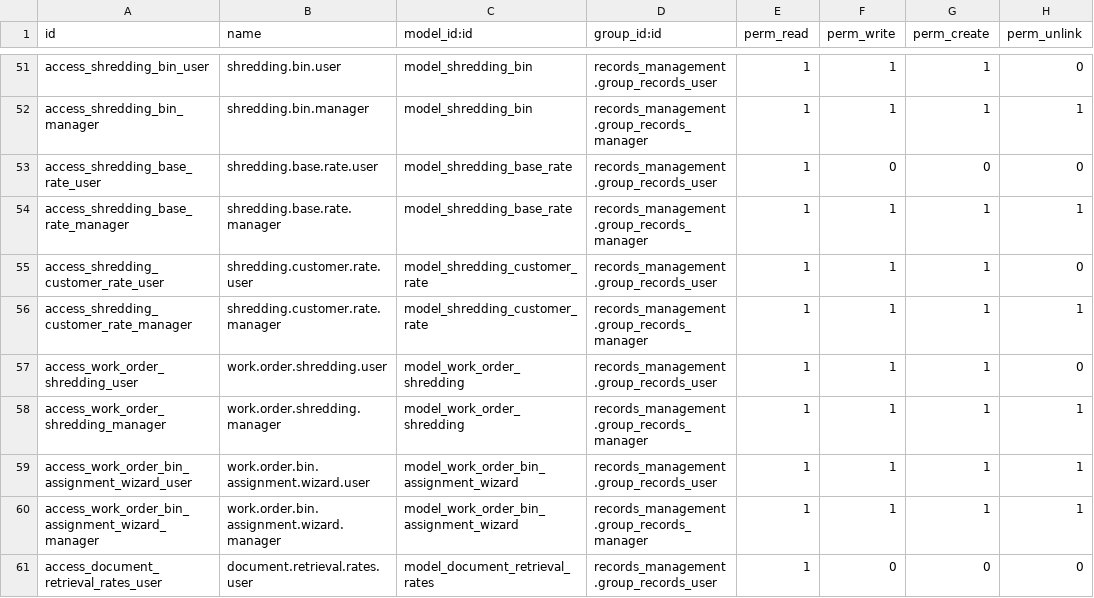
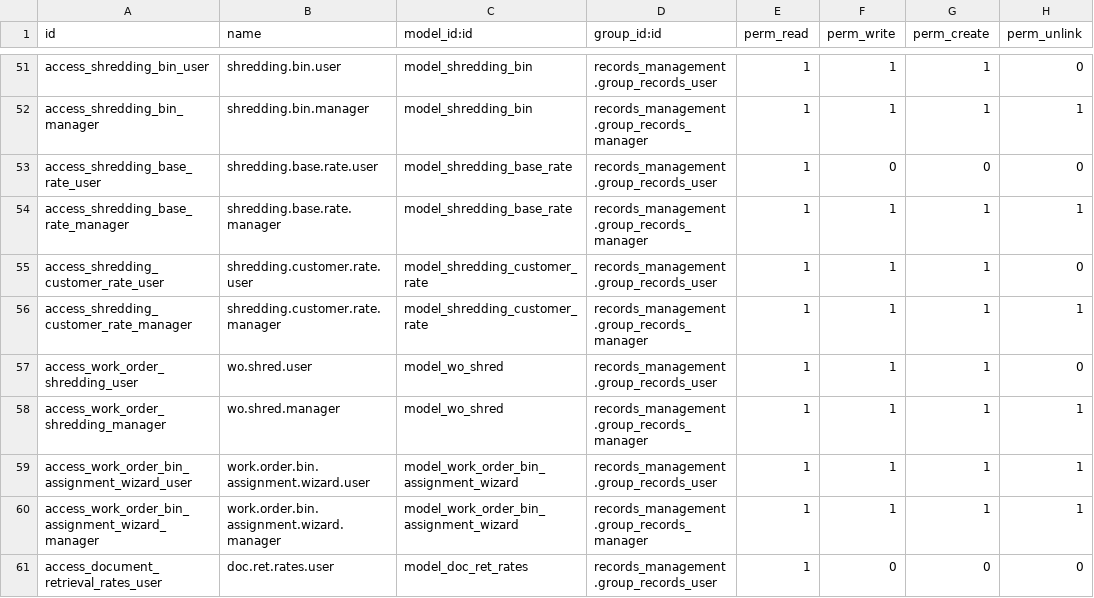
Before and after one commit to John75SunCity/ssh-git-github.com-odoo-odoo.git-18.0, a CSV file: records_management/security/ir.model.access.csv, drawn as a sheet; only a part is shown, gaps mark what is left out; the diff covers the shown part only.

Commit message:
fix: resolve model naming conflicts and inconsistencies
- Updated access rights in new_models_access.xml for records deletion requests.
- Introduced fix_model_conflicts.py to address critical model naming issues, including _name and temporary.model conflicts.
- Added fix_name_replacements.py to revert incorrect _name replacements back to _rec_name.
- Created fix_recname_conflicts.py to ensure consistency between _rec_name and _name fields across models.
- Implemented remove_duplicate_names.py to eliminate duplicate _name = "name" lines and correct specific model definitions.
- Developed verify_models_corrected.py for thorough verification of model definitions and references to work_contact_id.

```diff
--- a/records_management/security/ir.model.access.csv
+++ b/records_management/security/ir.model.access.csv
@@ -56,6 +56,6 @@ access_shredding_customer_rate_user,shredding.customer.rate.user,model_shredding
 access_shredding_customer_rate_manager,shredding.customer.rate.manager,model_shredding_customer_rate,records_management.group_records_manager,1,1,1,1
-access_work_order_shredding_user,work.order.shredding.user,model_work_order_shredding,records_management.group_records_user,1,1,1,0
-access_work_order_shredding_manager,work.order.shredding.manager,model_work_order_shredding,records_management.group_records_manager,1,1,1,1
+access_work_order_shredding_user,wo.shred.user,model_wo_shred,records_management.group_records_user,1,1,1,0
+access_work_order_shredding_manager,wo.shred.manager,model_wo_shred,records_management.group_records_manager,1,1,1,1
 access_work_order_bin_assignment_wizard_user,work.order.bin.assignment.wizard.user,model_work_order_bin_assignment_wizard,records_management.group_records_user,1,1,1,1
 access_work_order_bin_assignment_wizard_manager,work.order.bin.assignment.wizard.manager,model_work_order_bin_assignment_wizard,records_management.group_records_manager,1,1,1,1
-access_document_retrieval_rates_user,document.retrieval.rates.user,model_document_retrieval_rates,records_management.group_records_user,1,0,0,0
+access_document_retrieval_rates_user,doc.ret.rates.user,model_doc_ret_rates,records_management.group_records_user,1,0,0,0
```
Also changed, not shown: 80 edited cells elsewhere in this file, 46 other files.
